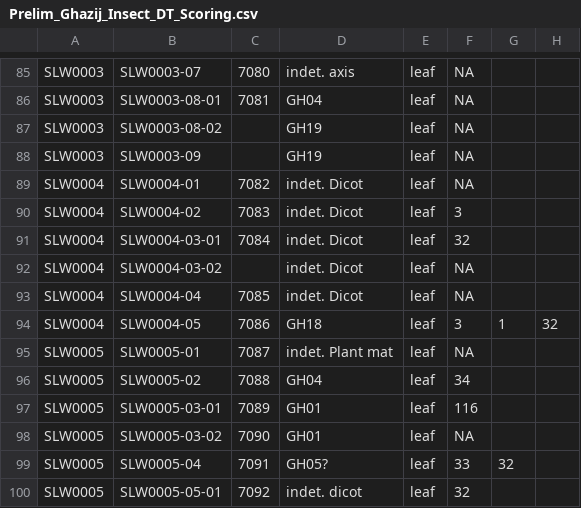
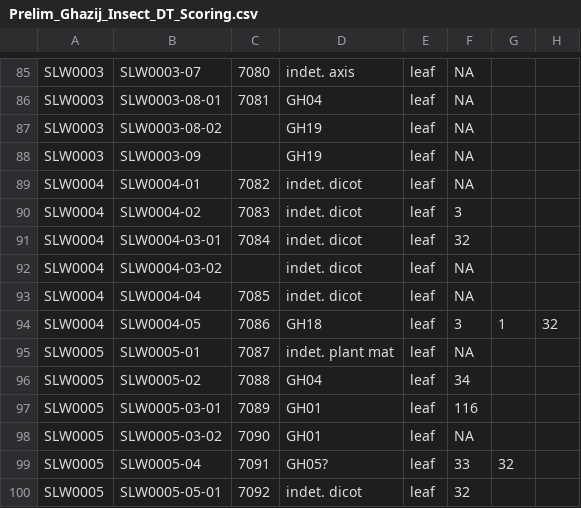
Before and after one commit to pjprzy/ENT-535-Applied-Biostatistics, a CSV file: Prelim_Ghazij_Insect_DT_Scoring.csv, drawn as a sheet; only a part is shown, gaps mark what is left out; the diff covers the shown part only; the diff names each change by its address in the sheet, - before the commit and + after, or states it on an @@ line.

```diff
--- a/Prelim_Ghazij_Insect_DT_Scoring.csv
+++ b/Prelim_Ghazij_Insect_DT_Scoring.csv
-D89:D93: indet. Dicot
+D89:D93: indet. dicot
-D95: indet. Plant mat
+D95: indet. plant mat
```
Also changed, not shown: 17 edited cells elsewhere in this file.
